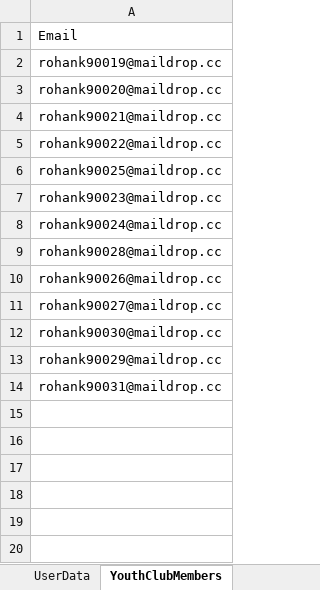
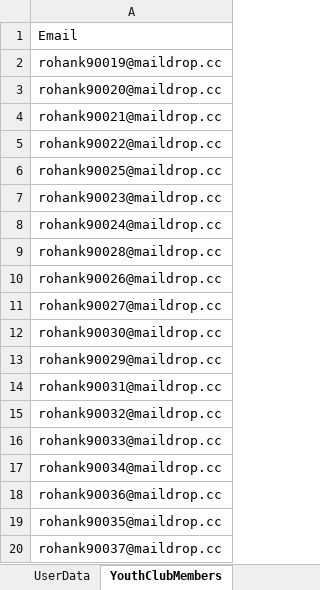
Before and after one commit to nishantsharma-dic/MYBharat-Automation, an Excel workbook: resources/Youth_prod.xlsx, sheet YouthClubMembers, drawn as a sheet; values as stored, in another font and other column widths than the file's, no borders; the diff names each change by its address in the sheet, - before the commit and + after, or states it on an @@ line.

```diff
--- a/resources/Youth_prod.xlsx (sheet YouthClubMembers)
+++ b/resources/Youth_prod.xlsx (sheet YouthClubMembers)
+row 15: rohank90032@maildrop.cc
+row 16: rohank90033@maildrop.cc
+row 17: rohank90034@maildrop.cc
+row 18: rohank90036@maildrop.cc
+row 19: rohank90035@maildrop.cc
+row 20: rohank90037@maildrop.cc
```
Also changed, not shown: resources/Partner_prod.xlsx, 3 other files.
